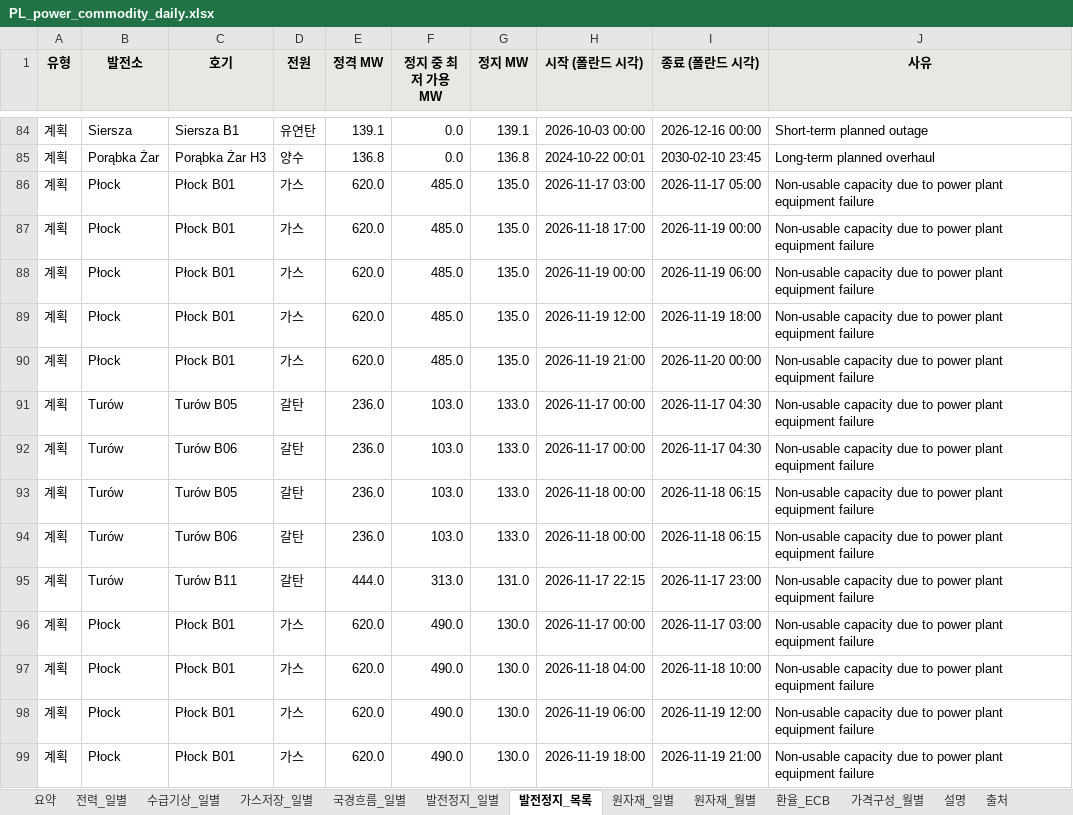
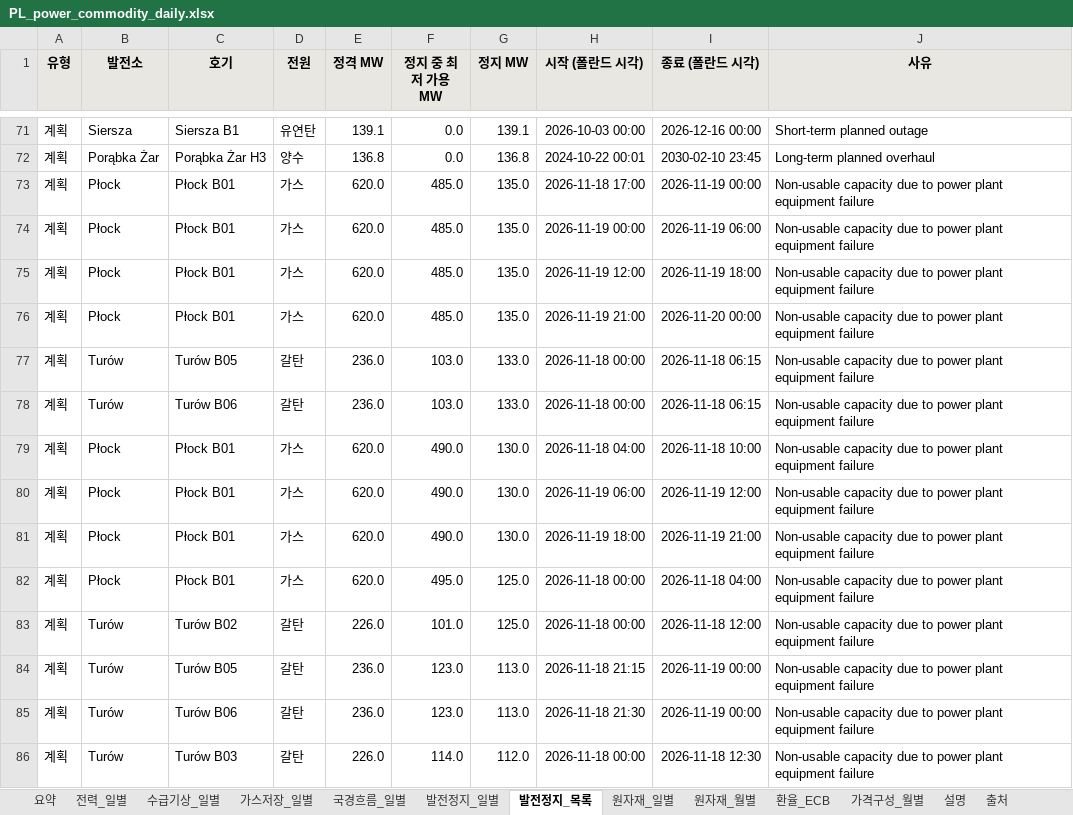
Before and after one commit to bnkim192/entsoe-harvester, an Excel workbook: weekly/daily/PL_power_commodity_daily.xlsx, sheet 발전정지_목록, drawn as a sheet; only a part is shown, gaps mark what is left out; the shorter side is filled out with more unchanged rows; values as stored, in another font and other column widths than the file's, no borders; removed rows and columns are numbered as before the commit, all else as after; the diff covers the shown part only; the diff names each change by its address in the sheet, - before the commit and + after, or states it on an @@ line.

Commit message:
chore: pl daily 2026-11-19

```diff
--- a/weekly/daily/PL_power_commodity_daily.xlsx (sheet 발전정지_목록)
+++ b/weekly/daily/PL_power_commodity_daily.xlsx (sheet 발전정지_목록)
-row 86: 계획 | Płock | Płock B01 | 가스 | 620.0 | 485.0 | 135.0 | 2026-11-17 03:00 | 2026-11-17 05:00 | Non-usable capacity due to power plant equipment failure
-row 91: 계획 | Turów | Turów B05 | 갈탄 | 236.0 | 103.0 | 133.0 | 2026-11-17 00:00 | 2026-11-17 04:30 | Non-usable capacity due to power plant equipment failure
-row 92: 계획 | Turów | Turów B06 | 갈탄 | 236.0 | 103.0 | 133.0 | 2026-11-17 00:00 | 2026-11-17 04:30 | Non-usable capacity due to power plant equipment failure
-row 95: 계획 | Turów | Turów B11 | 갈탄 | 444.0 | 313.0 | 131.0 | 2026-11-17 22:15 | 2026-11-17 23:00 | Non-usable capacity due to power plant equipment failure
-row 96: 계획 | Płock | Płock B01 | 가스 | 620.0 | 490.0 | 130.0 | 2026-11-17 00:00 | 2026-11-17 03:00 | Non-usable capacity due to power plant equipment failure
```
Also changed, not shown: 2 added rows, 33 removed rows and 3 edited cells elsewhere in this sheet, sheet 발전정지_일별, sheet 국경흐름_일별, sheet 수급기상_일별, sheet 요약, sheet 가스저장_일별, sheet 전력_일별, 4 more sheets, 19 other files.
